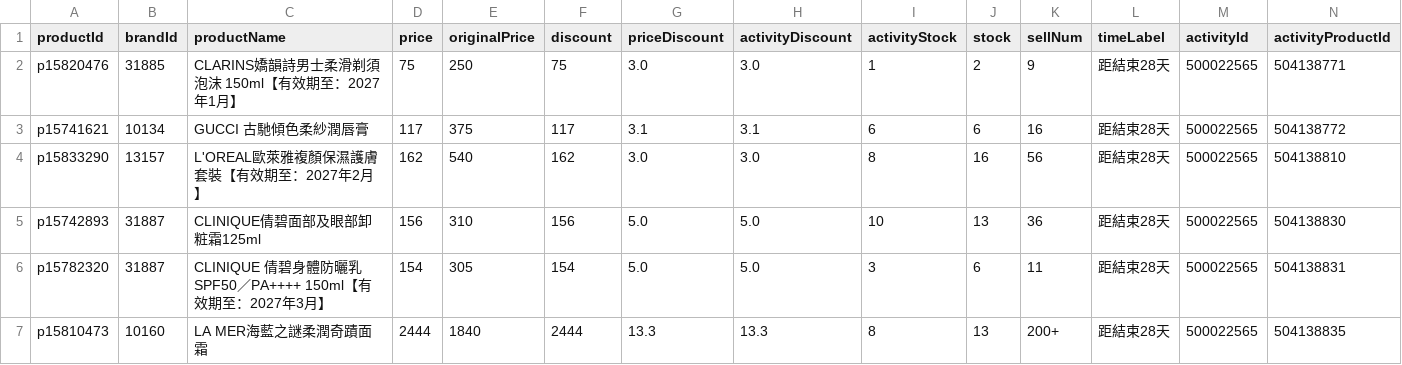
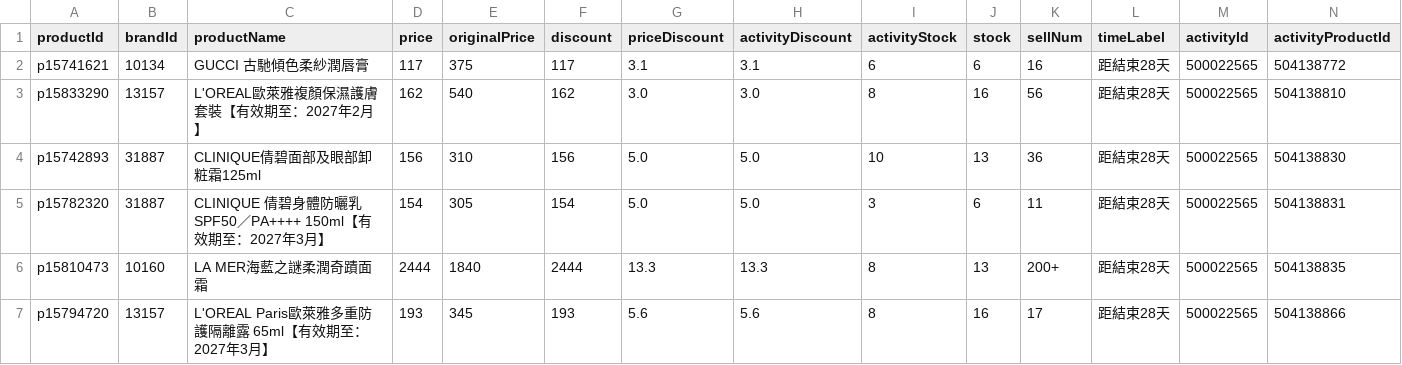
Before and after one commit to sophia-zhang-qwq/cdf-tracker, a CSV file: clearance/clearance_skincare.csv, drawn as a sheet; only a part is shown; the shorter side is filled out with more unchanged rows; rows hold the shown columns only; the diff names each change by its address in the sheet, - before the commit and + after, or states it on an @@ line.

```diff
--- a/clearance/clearance_skincare.csv
+++ b/clearance/clearance_skincare.csv
-row 2: p15820476 | 31885 | CLARINS嬌韻詩男士柔滑剃須泡沫 150ml【有效期至：2027年1月】 | 75 | 250 | 75 | 3.0 | 3.0 | 1 | 2 | 9 | 距結束28天 | 500022565 | 504138771
```
Also changed, not shown: clearance/home_preview_skincare.csv, clearance/today_skincare.csv, 1 other file.
